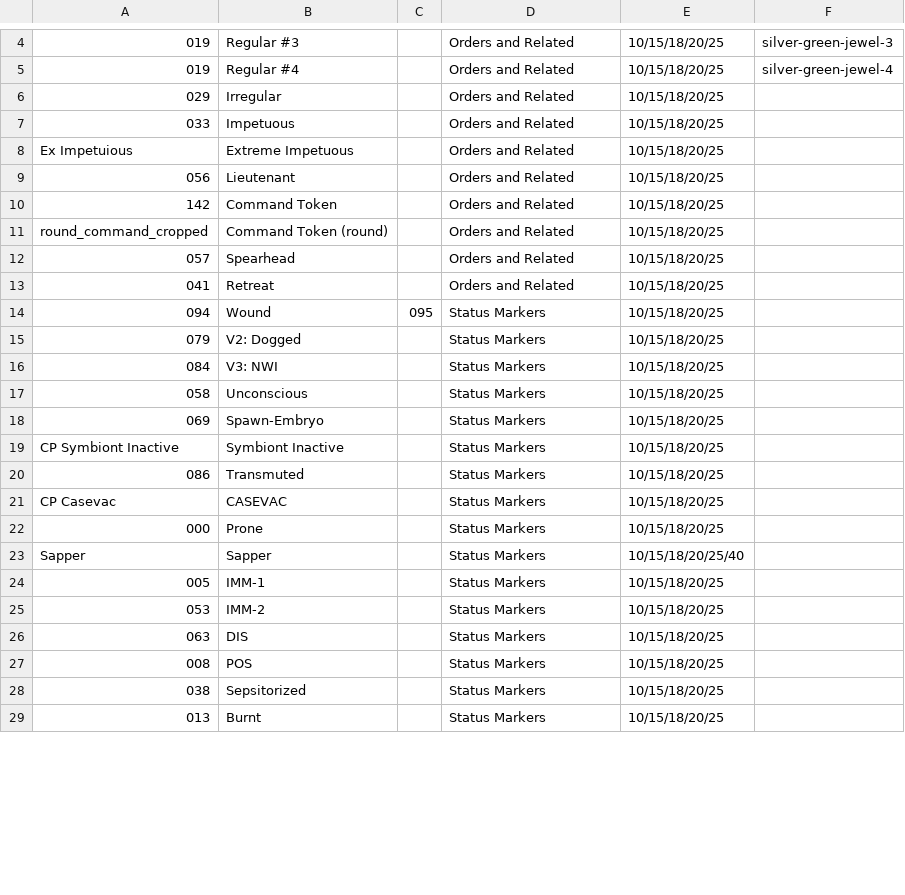
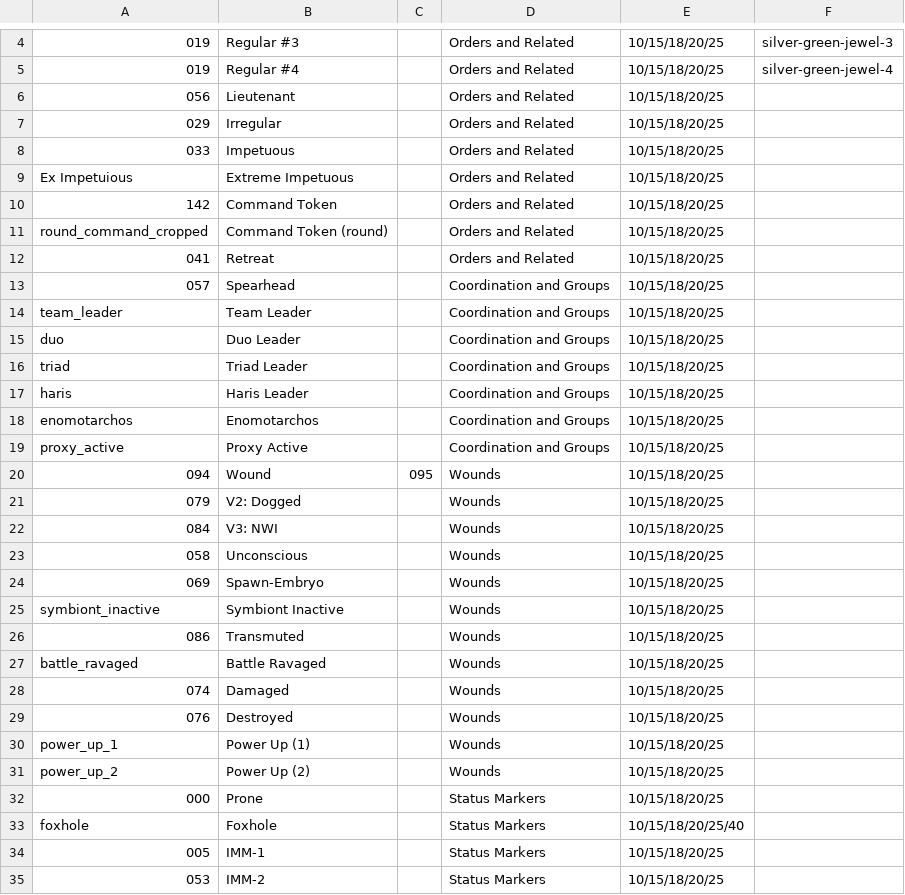
Before and after one commit to toadchild/infinity-marker-sheet, a CSV file: annotation.csv, drawn as a sheet; only a part is shown, gaps mark what is left out; the shorter side is filled out with more unchanged rows; the diff covers the shown part only.

Commit message:
Add HSN3 markers to the list.

```diff
--- a/annotation.csv
+++ b/annotation.csv
@@ -5,2 +5,3 @@
 019,Regular #4,,Orders and Related,10/15/18/20/25,silver-green-jewel-4
+056,Lieutenant,,Orders and Related,10/15/18/20/25,
 029,Irregular,,Orders and Related,10/15/18/20/25,
@@ -8,17 +9,26 @@
 Ex Impetuious,Extreme Impetuous,,Orders and Related,10/15/18/20/25,
-056,Lieutenant,,Orders and Related,10/15/18/20/25,
 142,Command Token,,Orders and Related,10/15/18/20/25,
 round_command_cropped,Command Token (round),,Orders and Related,10/15/18/20/25,
-057,Spearhead,,Orders and Related,10/15/18/20/25,
 041,Retreat,,Orders and Related,10/15/18/20/25,
-094,Wound,095,Status Markers,10/15/18/20/25,
-079,V2: Dogged,,Status Markers,10/15/18/20/25,
-084,V3: NWI,,Status Markers,10/15/18/20/25,
-058,Unconscious,,Status Markers,10/15/18/20/25,
-069,Spawn-Embryo,,Status Markers,10/15/18/20/25,
-CP Symbiont Inactive,Symbiont Inactive,,Status Markers,10/15/18/20/25,
-086,Transmuted,,Status Markers,10/15/18/20/25,
-CP Casevac,CASEVAC,,Status Markers,10/15/18/20/25,
+057,Spearhead,,Coordination and Groups,10/15/18/20/25,
+team_leader,Team Leader,,Coordination and Groups,10/15/18/20/25,
+duo,Duo Leader,,Coordination and Groups,10/15/18/20/25,
+triad,Triad Leader,,Coordination and Groups,10/15/18/20/25,
+haris,Haris Leader,,Coordination and Groups,10/15/18/20/25,
+enomotarchos,Enomotarchos,,Coordination and Groups,10/15/18/20/25,
+proxy_active,Proxy Active,,Coordination and Groups,10/15/18/20/25,
+094,Wound,095,Wounds,10/15/18/20/25,
+079,V2: Dogged,,Wounds,10/15/18/20/25,
+084,V3: NWI,,Wounds,10/15/18/20/25,
+058,Unconscious,,Wounds,10/15/18/20/25,
+069,Spawn-Embryo,,Wounds,10/15/18/20/25,
+symbiont_inactive,Symbiont Inactive,,Wounds,10/15/18/20/25,
+086,Transmuted,,Wounds,10/15/18/20/25,
+battle_ravaged,Battle Ravaged,,Wounds,10/15/18/20/25,
+074,Damaged,,Wounds,10/15/18/20/25,
+076,Destroyed,,Wounds,10/15/18/20/25,
+power_up_1,Power Up (1),,Wounds,10/15/18/20/25,
+power_up_2,Power Up (2),,Wounds,10/15/18/20/25,
 000,Prone,,Status Markers,10/15/18/20/25,
-Sapper,Sapper,,Status Markers,10/15/18/20/25/40,
+foxhole,Foxhole,,Status Markers,10/15/18/20/25/40,
 005,IMM-1,,Status Markers,10/15/18/20/25,
```
Also changed, not shown: 9 added rows, 7 removed rows, 1 moved row and 11 edited cells elsewhere in this file, 1 other file.
